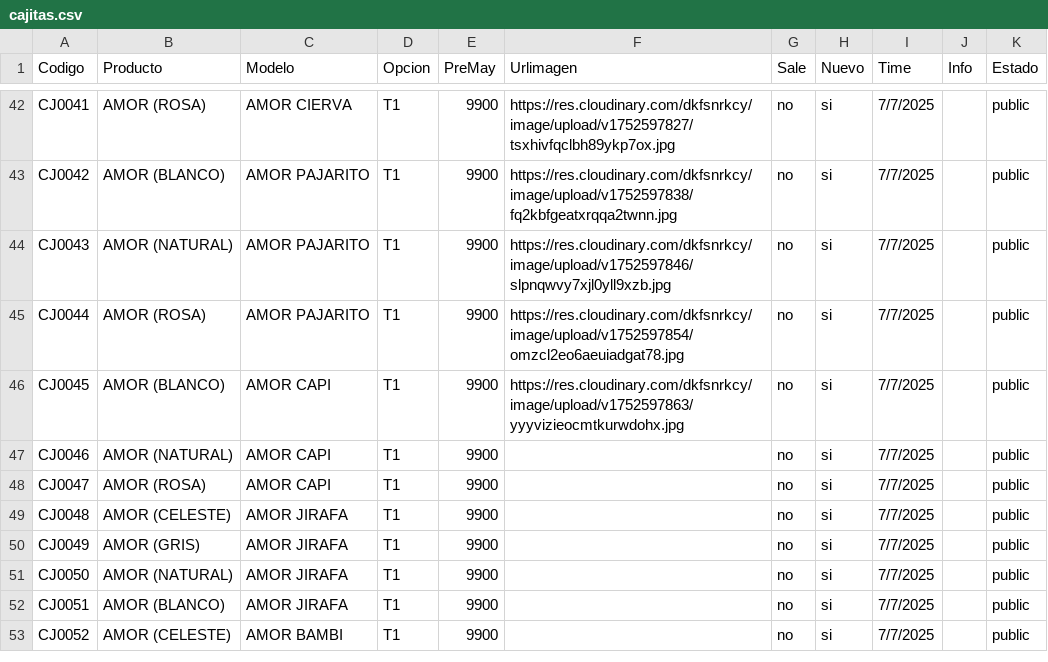
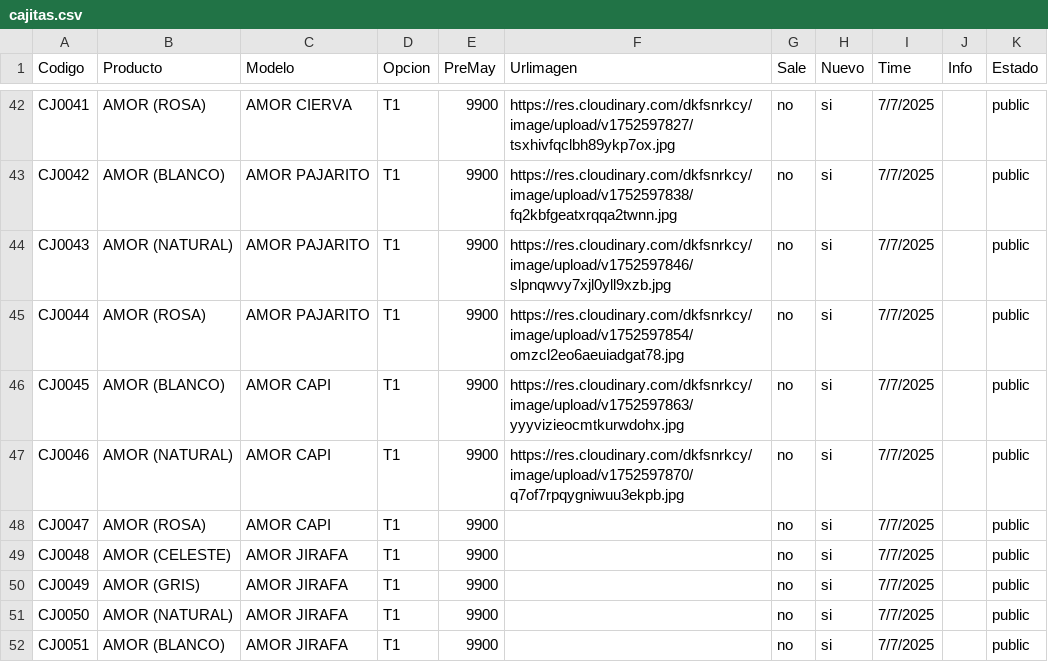
Before and after one commit to Balcaz/verificador-csv, a CSV file: cajitas.csv, drawn as a sheet; only a part is shown, gaps mark what is left out; the shorter side is filled out with more unchanged rows.

Commit message:
Actualizo cajitas.csv desde UI

```diff
--- a/cajitas.csv
+++ b/cajitas.csv
@@ -46,3 +46,3 @@ CJ0044;AMOR (ROSA);AMOR PAJARITO;T1;9900;https://res.cloudinary.com/dkfsnrkcy/im
 CJ0045;AMOR (BLANCO);AMOR CAPI;T1;9900;https://res.cloudinary.com/dkfsnrkcy/image/upload/v1752597863/yyyvizieocmtkurwdohx.jpg;no;si;7/7/2025;;public;
-CJ0046;AMOR (NATURAL);AMOR CAPI;T1;9900;;no;si;7/7/2025;;public;
+CJ0046;AMOR (NATURAL);AMOR CAPI;T1;9900;https://res.cloudinary.com/dkfsnrkcy/image/upload/v1752597870/q7of7rpqygniwuu3ekpb.jpg;no;si;7/7/2025;;public;
 CJ0047;AMOR (ROSA);AMOR CAPI;T1;9900;;no;si;7/7/2025;;public;
```
